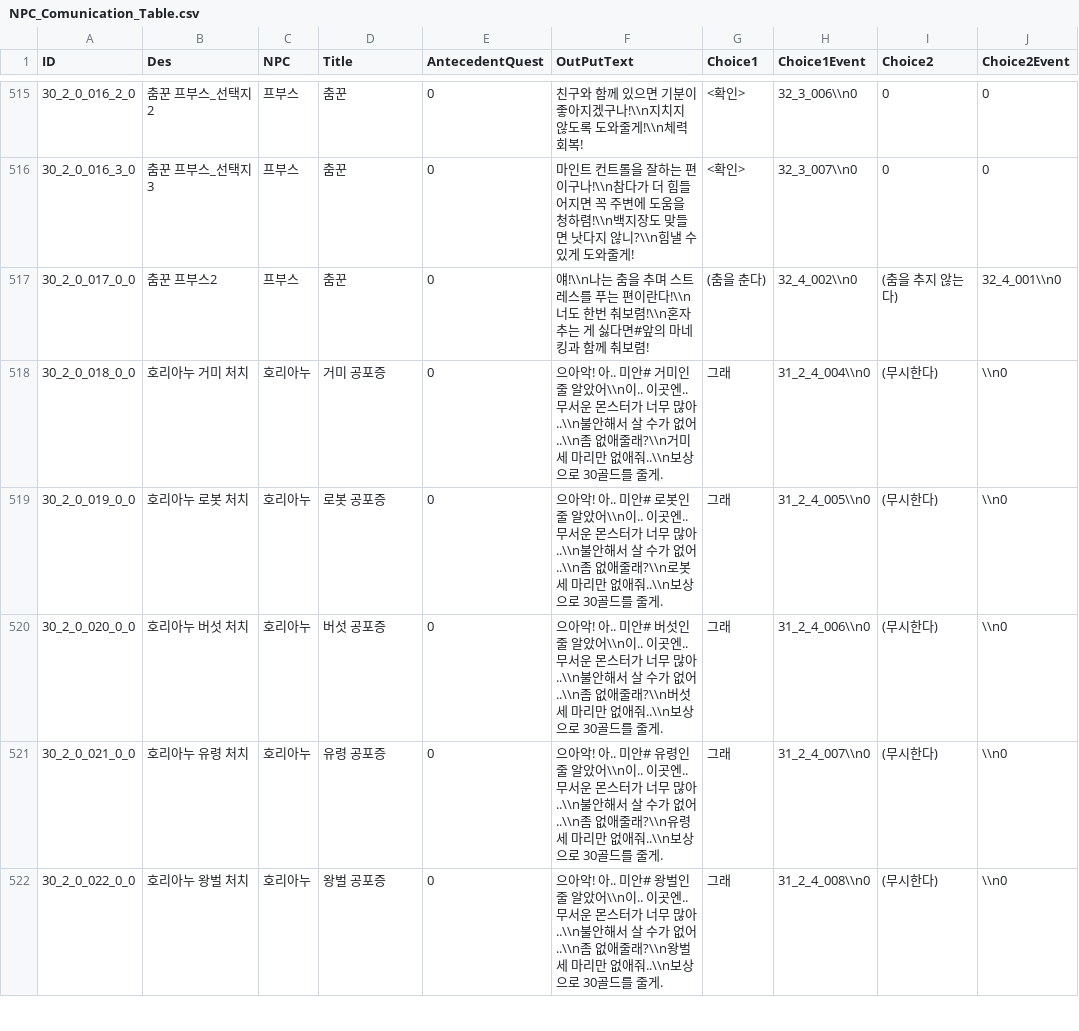
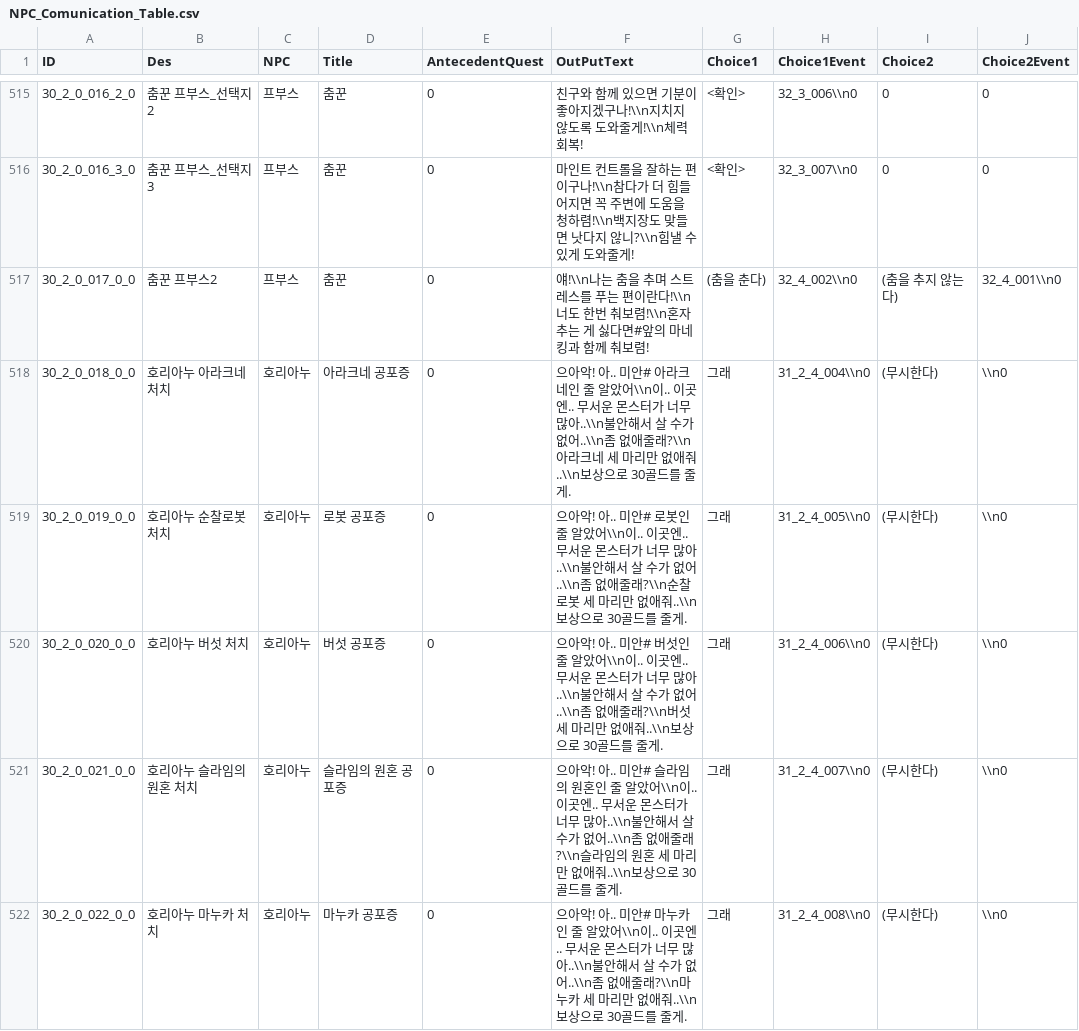
Before and after one commit to kupka05/Project_DR_KHT, a CSV file: Project_DR/Assets/Resources/NPC_Comunication_Table.csv, drawn as a sheet; only a part is shown, gaps mark what is left out; the diff covers the shown part only; the diff names each change by its address in the sheet, - before the commit and + after, or states it on an @@ line.

```diff
--- a/Project_DR/Assets/Resources/NPC_Comunication_Table.csv
+++ b/Project_DR/Assets/Resources/NPC_Comunication_Table.csv
-B518 (Des): 호리아누 거미 처치
+B518 (Des): 호리아누 아라크네 처치
-D518 (Title): 거미 공포증
+D518 (Title): 아라크네 공포증
-F518 (OutPutText): ….. 미안# 거미인 줄 알았어\\n이.. 이곳엔.. 무서운 몬스터가 너무 많아..\\n불안해서 살 수가 없어..\\n좀 없애줄래?\\n거미 세 마…
+F518 (OutPutText): ….. 미안# 아라크네인 줄 알았어\\n이.. 이곳엔.. 무서운 몬스터가 너무 많아..\\n불안해서 살 수가 없어..\\n좀 없애줄래?\\n아라크네 세 마…
-B519 (Des): 호리아누 로봇 처치
+B519 (Des): 호리아누 순찰로봇 처치
-F519 (OutPutText): …애줄래?\\n로봇 세…
+F519 (OutPutText): …애줄래?\\n순찰로봇 세…
-B521 (Des): 호리아누 유령 처치
+B521 (Des): 호리아누 슬라임의 원혼 처치
-D521 (Title): 유령 공포증
+D521 (Title): 슬라임의 원혼 공포증
-F521 (OutPutText): ….. 미안# 유령인 줄 알았어\\n이.. 이곳엔.. 무서운 몬스터가 너무 많아..\\n불안해서 살 수가 없어..\\n좀 없애줄래?\\n유령 세 마…
+F521 (OutPutText): ….. 미안# 슬라임의 원혼인 줄 알았어\\n이.. 이곳엔.. 무서운 몬스터가 너무 많아..\\n불안해서 살 수가 없어..\\n좀 없애줄래?\\n슬라임의 원혼 세 마…
-B522 (Des): 호리아누 왕벌 처치
+B522 (Des): 호리아누 마누카 처치
-D522 (Title): 왕벌 공포증
+D522 (Title): 마누카 공포증
-F522 (OutPutText): ….. 미안# 왕벌인 줄 알았어\\n이.. 이곳엔.. 무서운 몬스터가 너무 많아..\\n불안해서 살 수가 없어..\\n좀 없애줄래?\\n왕벌 세 마…
+F522 (OutPutText): ….. 미안# 마누카인 줄 알았어\\n이.. 이곳엔.. 무서운 몬스터가 너무 많아..\\n불안해서 살 수가 없어..\\n좀 없애줄래?\\n마누카 세 마…
```
Also changed, not shown: 139 edited cells elsewhere in this file, Project_DR/Assets/Resources/BossMonster_Table.csv, Project_DR/Assets/Resources/NPC_Table.csv, 21 other files.
